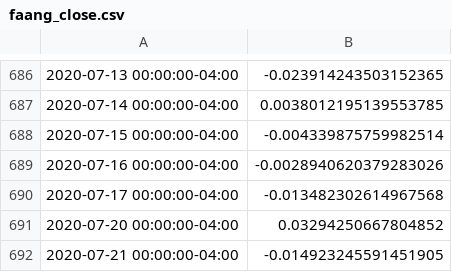
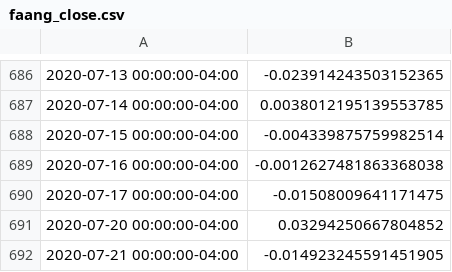
Before and after one commit to alexToenshoff/Group-Project-1, a CSV file: Resources/faang_close.csv, drawn as a sheet; only a part is shown, gaps mark what is left out; the diff covers the shown part only; the diff names each change by its address in the sheet, - before the commit and + after, or states it on an @@ line.

```diff
--- a/Resources/faang_close.csv
+++ b/Resources/faang_close.csv
-B689: -0.0028940620379283026
+B689: -0.0012627481863368038
-B690: -0.013482302614967568
+B690: -0.01508009641171475
```
Also changed, not shown: 1 removed row and 37 edited cells elsewhere in this file, 3 other files.
